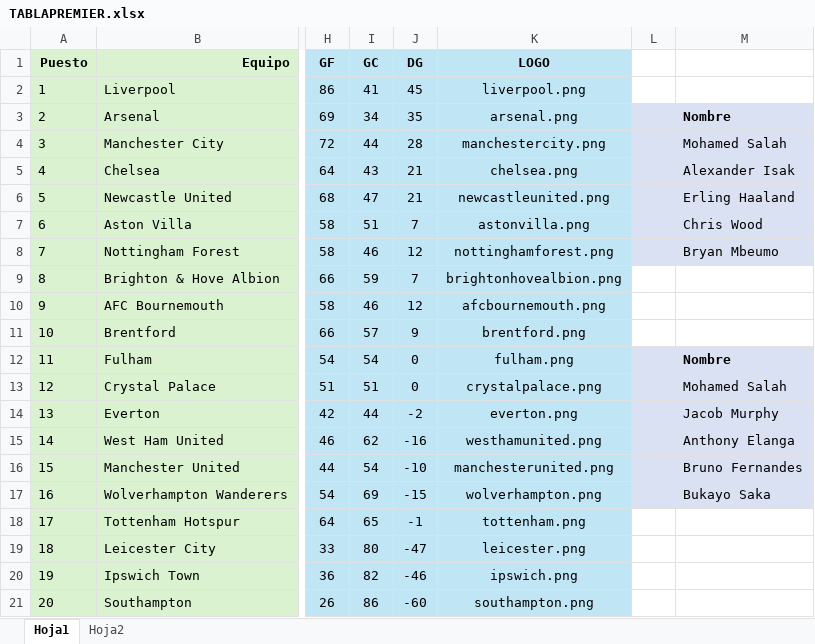
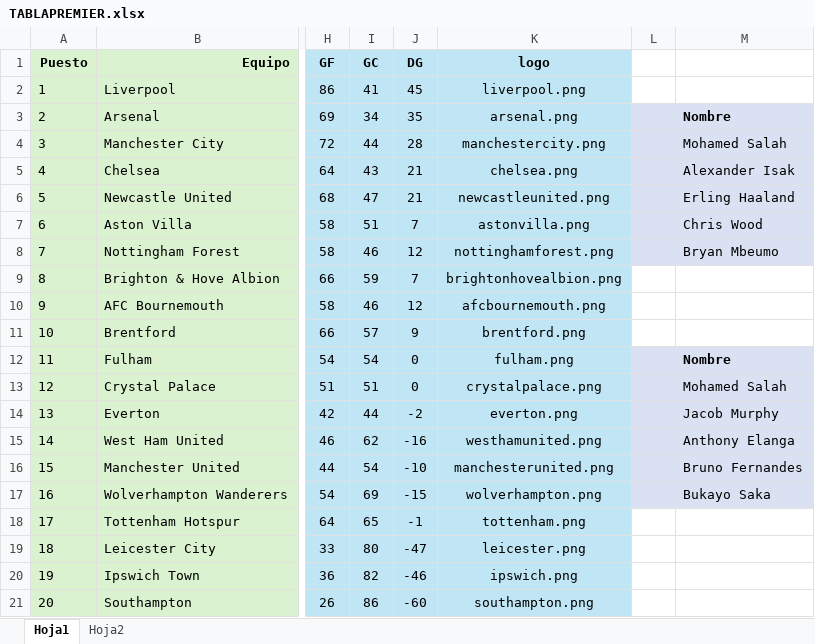
Before and after one commit to Jonathan-Parra1013/Proyecto-Fundamentos-de-Programacion, an Excel workbook: TABLAPREMIER.xlsx, sheet Hoja1, drawn as a sheet; only a part is shown, gaps mark what is left out; values as stored, in another font and other column widths than the file's, no borders; charts and pictures not drawn; the diff names each change by its address in the sheet, - before the commit and + after, or states it on an @@ line.

```diff
--- a/TABLAPREMIER.xlsx (sheet Hoja1)
+++ b/TABLAPREMIER.xlsx (sheet Hoja1)
-K1: LOGO
+K1: logo
```
Also changed, not shown: 4 other files.
